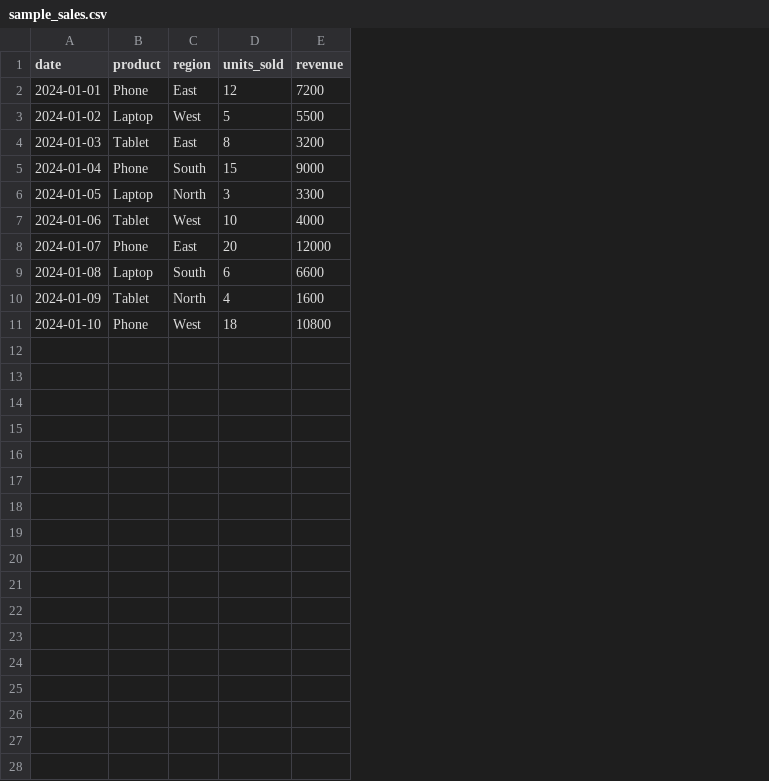
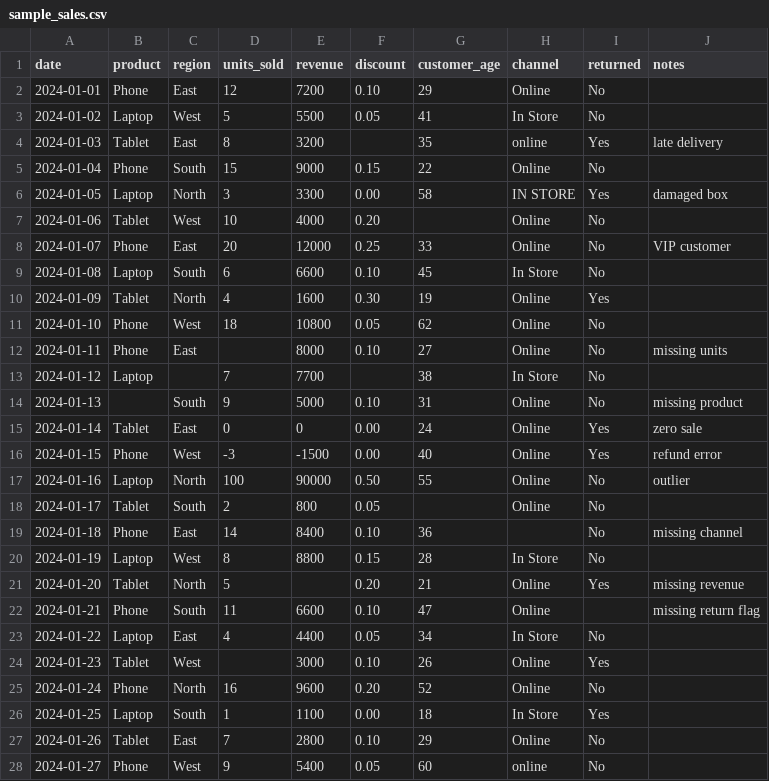
Before and after one commit to Jayam743/ai-data-insight-tool, a CSV file: data/sample_sales.csv, drawn as a sheet; only a part is shown; the diff covers the shown part only; the diff names each change by its address in the sheet, - before the commit and + after, or states it on an @@ line.

```diff
--- a/data/sample_sales.csv
+++ b/data/sample_sales.csv
+column F (discount), rows 2-11: 0.10 | 0.05 |  | 0.15 | 0.00 | 0.20 | 0.25 | 0.10 | 0.30 | 0.05
+column G (customer_age), rows 2-11: 29 | 41 | 35 | 22 | 58 |  | 33 | 45 | 19 | 62
+column H (channel), rows 2-11: Online | In Store | online | Online | IN STORE | Online | Online | In Store | Online | Online
+column I (returned), rows 2-11: No | No | Yes | No | Yes | No | No | No | Yes | No
+column J (notes), rows 4-8: late delivery |  | damaged box |  | VIP customer
+row 12: 2024-01-11 | Phone | East |  | 8000 | 0.10 | 27 | Online | No | missing units
+row 13: 2024-01-12 | Laptop |  | 7 | 7700 |  | 38 | In Store | No
+row 14: 2024-01-13 |  | South | 9 | 5000 | 0.10 | 31 | Online | No | missing product
+row 15: 2024-01-14 | Tablet | East | 0 | 0 | 0.00 | 24 | Online | Yes | zero sale
+row 16: 2024-01-15 | Phone | West | -3 | -1500 | 0.00 | 40 | Online | Yes | refund error
+row 17: 2024-01-16 | Laptop | North | 100 | 90000 | 0.50 | 55 | Online | No | outlier
+row 18: 2024-01-17 | Tablet | South | 2 | 800 | 0.05 |  | Online | No
+row 19: 2024-01-18 | Phone | East | 14 | 8400 | 0.10 | 36 |  | No | missing channel
+row 20: 2024-01-19 | Laptop | West | 8 | 8800 | 0.15 | 28 | In Store | No
+row 21: 2024-01-20 | Tablet | North | 5 |  | 0.20 | 21 | Online | Yes | missing revenue
+row 22: 2024-01-21 | Phone | South | 11 | 6600 | 0.10 | 47 | Online |  | missing return flag
+row 23: 2024-01-22 | Laptop | East | 4 | 4400 | 0.05 | 34 | In Store | No
+row 24: 2024-01-23 | Tablet | West |  | 3000 | 0.10 | 26 | Online | Yes
+row 25: 2024-01-24 | Phone | North | 16 | 9600 | 0.20 | 52 | Online | No
+row 26: 2024-01-25 | Laptop | South | 1 | 1100 | 0.00 | 18 | In Store | Yes
+row 27: 2024-01-26 | Tablet | East | 7 | 2800 | 0.10 | 29 | Online | No
+row 28: 2024-01-27 | Phone | West | 9 | 5400 | 0.05 | 60 | online | No
```
Also changed, not shown: 3 added rows elsewhere in this file, 5 other files.
